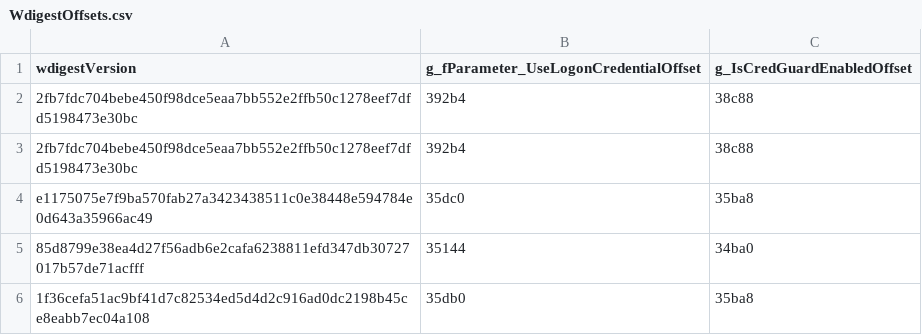
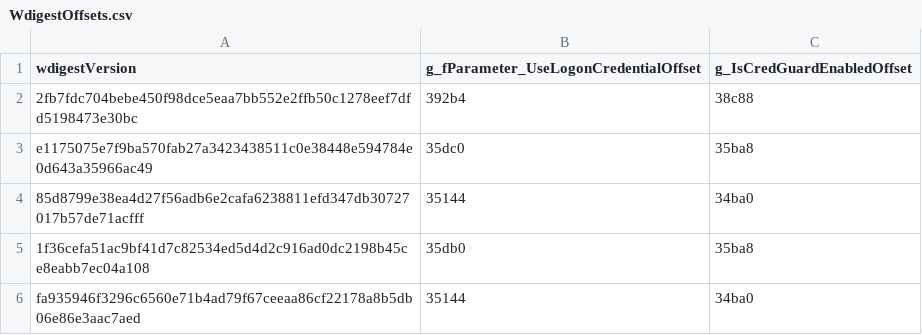
Before and after one commit to v1k1ngfr/EDRSnowblast_old, a CSV file: Offsets/WdigestOffsets.csv, drawn as a sheet; only a part is shown; the shorter side is filled out with more unchanged rows; the diff names each change by its address in the sheet, - before the commit and + after, or states it on an @@ line.

Commit message:
Update WdigestOffsets.csv

```diff
--- a/Offsets/WdigestOffsets.csv
+++ b/Offsets/WdigestOffsets.csv
-row 3: 2fb7fdc704bebe450f98dce5eaa7bb552e2ffb50c1278eef7dfd5198473e30bc | 392b4 | 38c88
```
